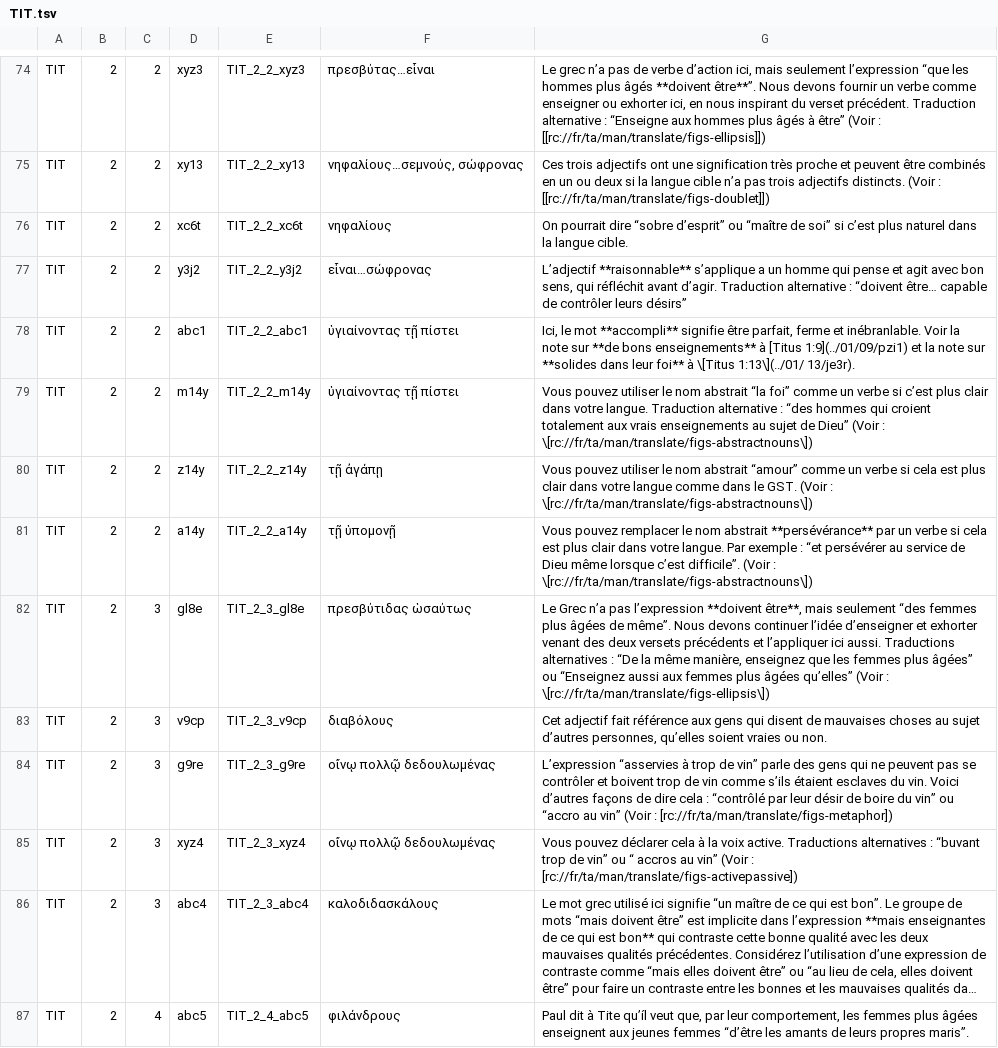
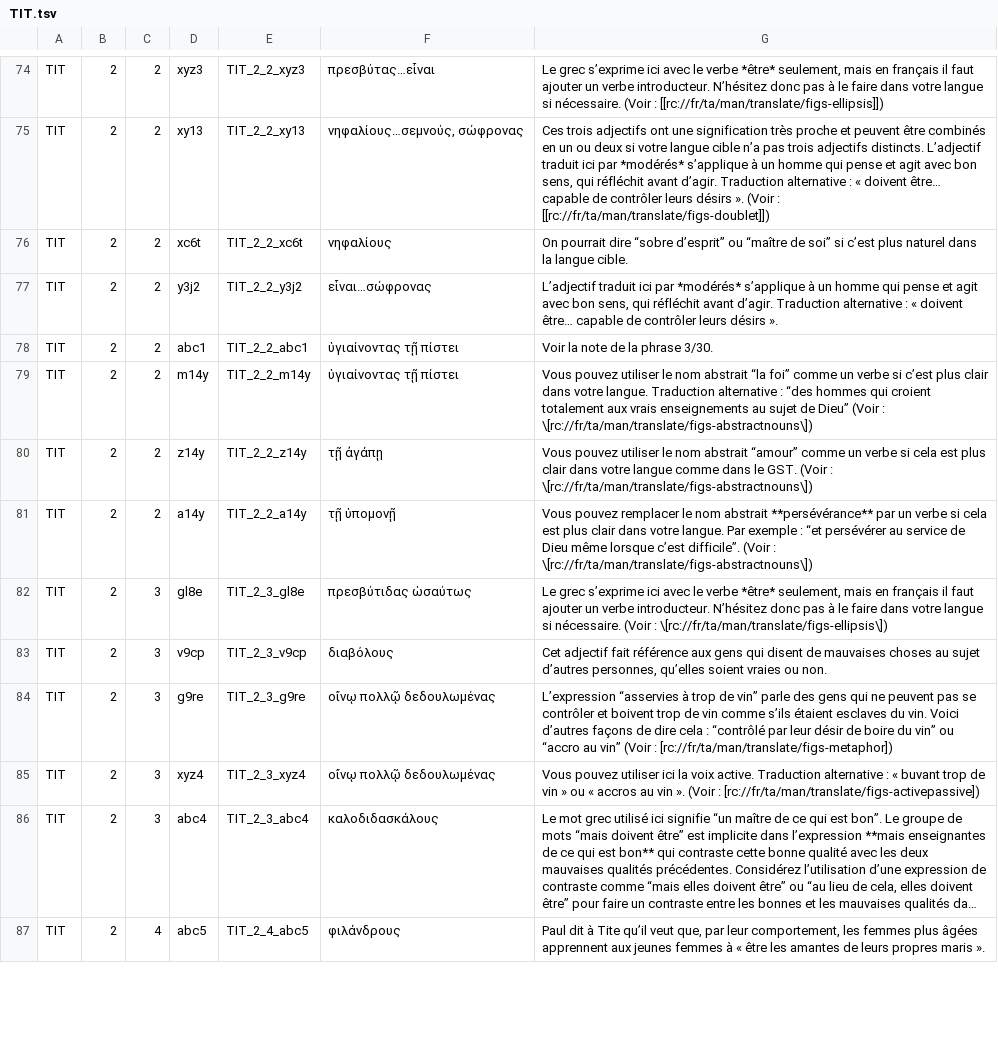
Before and after one commit to mvh-solutions/jxl-pdf, a TSV file: data/fra_tn/TIT.tsv, drawn as a sheet; only a part is shown, gaps mark what is left out; long unchanged cells end in …; the diff covers the shown part only; the diff names each change by its address in the sheet, - before the commit and + after, or states it on an @@ line.

Commit message:
editing_notes_TIT

```diff
--- a/data/fra_tn/TIT.tsv
+++ b/data/fra_tn/TIT.tsv
-G74: Le grec n’a pas de verbe d’action ici, mais seulement l’expression “que les hommes plus âgés **doivent être**”. Nous devons fournir un verbe comme enseigner ou exhorter ici, en nous inspirant du verset précédent. Traduction alternative : “Enseigne aux hommes plus âgés à être” (Voir :…
+G74: Le grec s’exprime ici avec le verbe *être* seulement, mais en français il faut ajouter un verbe introducteur. N’hésitez donc pas à le faire dans votre langue si nécessaire. (Voir :…
-G75: …deux si la langue cible n’a pas trois adjectifs distincts. (Voir :…
+G75: …deux si votre langue cible n’a pas trois adjectifs distincts. L’adjectif traduit ici par *modérés* s’applique à un homme qui pense et agit avec bon sens, qui réfléchit avant d’agir. Traduction alternative : « doivent être… capable de contrôler leurs désirs ». (Voir :…
-G77: L’adjectif **raisonnable** s’applique a un homme qui pense et agit avec bon sens, qui réfléchit avant d’agir. Traduction alternative : “doivent être… capable de contrôler leurs désirs”
+G77: L’adjectif traduit ici par *modérés* s’applique à un homme qui pense et agit avec bon sens, qui réfléchit avant d’agir. Traduction alternative : « doivent être… capable de contrôler leurs désirs ».
-G78: Ici, le mot **accompli** signifie être parfait, ferme et inébranlable. Voir la note sur **de bons enseignements** à [Titus 1:9](../01/09/pzi1) et la note sur **solides dans leur foi** à \[Titus 1:13\](../01/ 13/je3r).
+G78: Voir la note de la phrase 3/30.
-G82: Le Grec n’a pas l’expression **doivent être**, mais seulement “des femmes plus âgées de même”. Nous devons continuer l’idée d’enseigner et exhorter venant des deux versets précédents et l’appliquer ici aussi. Traductions alternatives : “De la même manière, enseignez que les femmes plus âgées” ou “Enseignez aussi aux femmes plus âgées qu’elles” (Voir :…
+G82: Le grec s’exprime ici avec le verbe *être* seulement, mais en français il faut ajouter un verbe introducteur. N’hésitez donc pas à le faire dans votre langue si nécessaire. (Voir :…
-G85: Vous pouvez déclarer cela à la voix active. Traductions alternatives : “buvant trop de vin” ou “ accros au vin” (Voir :…
+G85: Vous pouvez utiliser ici la voix active. Traduction alternative : « buvant trop de vin » ou « accros au vin ». (Voir :…
-G87: …à Tite qu’íl veut que, par leur comportement, les femmes plus âgées enseignent aux jeunes femmes “d’être les amants de leurs propres maris”.
+G87: …à Tite qu’il veut que, par leur comportement, les femmes plus âgées apprennent aux jeunes femmes à « être les amantes de leurs propres maris ».
```
Also changed, not shown: 90 edited cells elsewhere in this file.
